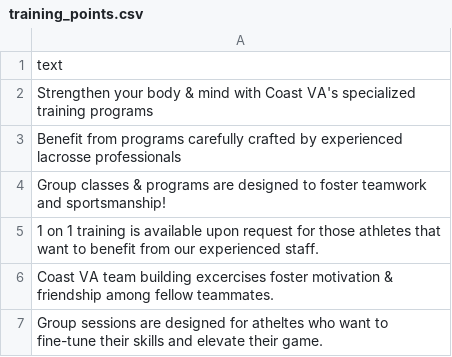
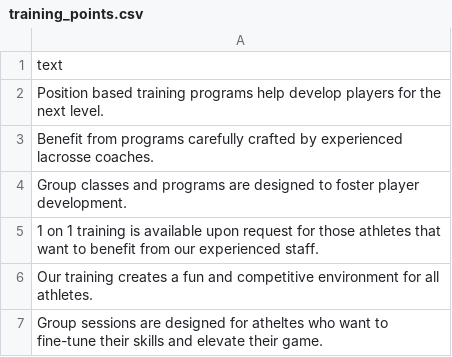
Before and after one commit to alissatroiano/coast-va, a CSV file: assets/data/training_points.csv, drawn as a sheet.

Commit message:
Update training_points.csv from Google Sheets

```diff
--- a/assets/data/training_points.csv
+++ b/assets/data/training_points.csv
@@ -1,7 +1,7 @@
 text
-Strengthen your body & mind with Coast VA's specialized training programs
-Benefit from programs carefully crafted  by experienced lacrosse professionals
-Group classes & programs are designed to foster teamwork and sportsmanship!
+Position based training programs help develop players for the next level.
+Benefit from programs carefully crafted by experienced lacrosse coaches.
+Group classes and programs are designed to foster player development.
 1 on 1 training is available upon request for those athletes that want to benefit from our experienced staff.
-Coast VA team building excercises foster motivation & friendship among fellow teammates.
+Our training creates a fun and competitive environment for all athletes.
 Group sessions are designed for atheltes who want to fine-tune their skills and elevate their game.
```
